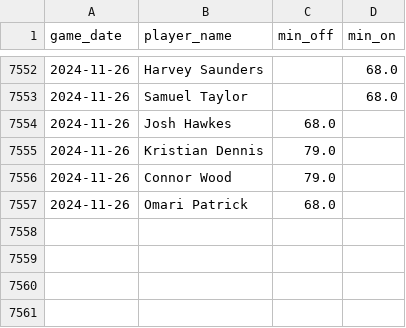
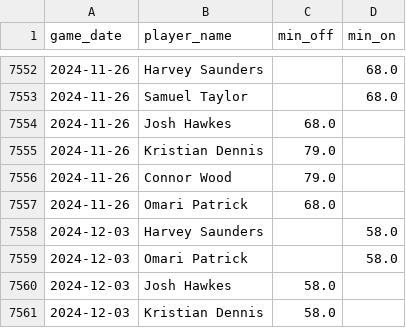
Before and after one commit to petebrown/data-updater, a CSV file: data/sub_mins.csv, drawn as a sheet; only a part is shown, gaps mark what is left out.

```diff
--- a/data/sub_mins.csv
+++ b/data/sub_mins.csv
@@ -7557 +7557,5 @@ game_date,player_name,min_off,min_on
 2024-11-26,Omari Patrick,68.0,
+2024-12-03,Harvey Saunders,,58.0
+2024-12-03,Omari Patrick,,58.0
+2024-12-03,Josh Hawkes,58.0,
+2024-12-03,Kristian Dennis,58.0,
```
Also changed, not shown: data/goals.csv, data/results.csv, 2 other files.
